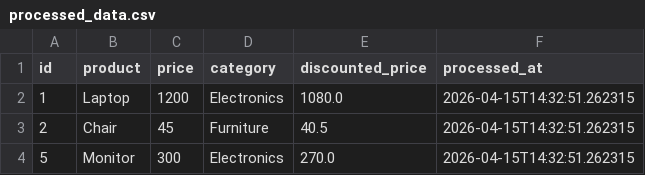
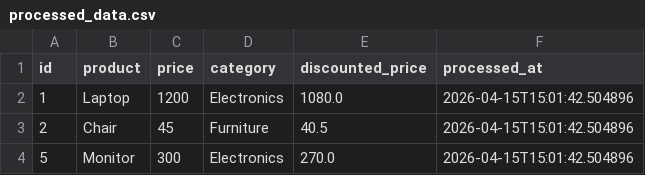
Before and after one commit to GDGoC-FPTU/data-pipeline-observability-GolDDragon1702, a CSV file: processed_data.csv, drawn as a sheet.

```diff
--- a/processed_data.csv
+++ b/processed_data.csv
@@ -1,4 +1,4 @@
 id,product,price,category,discounted_price,processed_at
-1,Laptop,1200,Electronics,1080.0,2026-04-15T14:32:51.262315
-2,Chair,45,Furniture,40.5,2026-04-15T14:32:51.262315
-5,Monitor,300,Electronics,270.0,2026-04-15T14:32:51.262315
+1,Laptop,1200,Electronics,1080.0,2026-04-15T15:01:42.504896
+2,Chair,45,Furniture,40.5,2026-04-15T15:01:42.504896
+5,Monitor,300,Electronics,270.0,2026-04-15T15:01:42.504896
```
Also changed, not shown: 2 other files.
